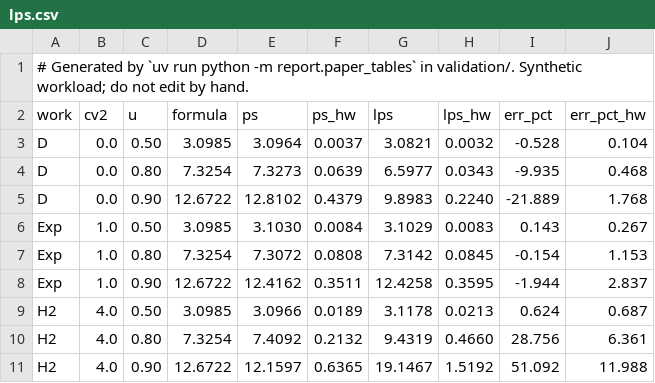
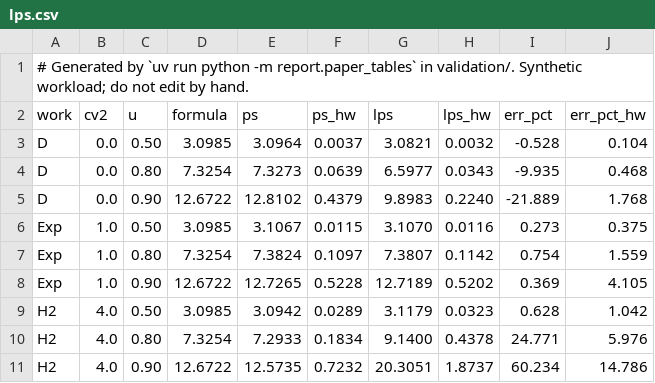
Before and after one commit to servingQ/serving-queue-theory, a CSV file: paper/sim/data/lps.csv, drawn as a sheet.

```diff
--- a/paper/sim/data/lps.csv
+++ b/paper/sim/data/lps.csv
@@ -5,7 +5,7 @@ D,0.0,0.80,7.3254,7.3273,0.0639,6.5977,0.0343,-9.935,0.468
 D,0.0,0.90,12.6722,12.8102,0.4379,9.8983,0.2240,-21.889,1.768
-Exp,1.0,0.50,3.0985,3.1030,0.0084,3.1029,0.0083,0.143,0.267
-Exp,1.0,0.80,7.3254,7.3072,0.0808,7.3142,0.0845,-0.154,1.153
-Exp,1.0,0.90,12.6722,12.4162,0.3511,12.4258,0.3595,-1.944,2.837
-H2,4.0,0.50,3.0985,3.0966,0.0189,3.1178,0.0213,0.624,0.687
-H2,4.0,0.80,7.3254,7.4092,0.2132,9.4319,0.4660,28.756,6.361
-H2,4.0,0.90,12.6722,12.1597,0.6365,19.1467,1.5192,51.092,11.988
+Exp,1.0,0.50,3.0985,3.1067,0.0115,3.1070,0.0116,0.273,0.375
+Exp,1.0,0.80,7.3254,7.3824,0.1097,7.3807,0.1142,0.754,1.559
+Exp,1.0,0.90,12.6722,12.7265,0.5228,12.7189,0.5202,0.369,4.105
+H2,4.0,0.50,3.0985,3.0942,0.0289,3.1179,0.0323,0.628,1.042
+H2,4.0,0.80,7.3254,7.2933,0.1834,9.1400,0.4378,24.771,5.976
+H2,4.0,0.90,12.6722,12.5735,0.7232,20.3051,1.8737,60.234,14.786
```
Also changed, not shown: paper/sim/data/admission.csv, paper/sim/data/evict-dyn.csv, 53 other files.
